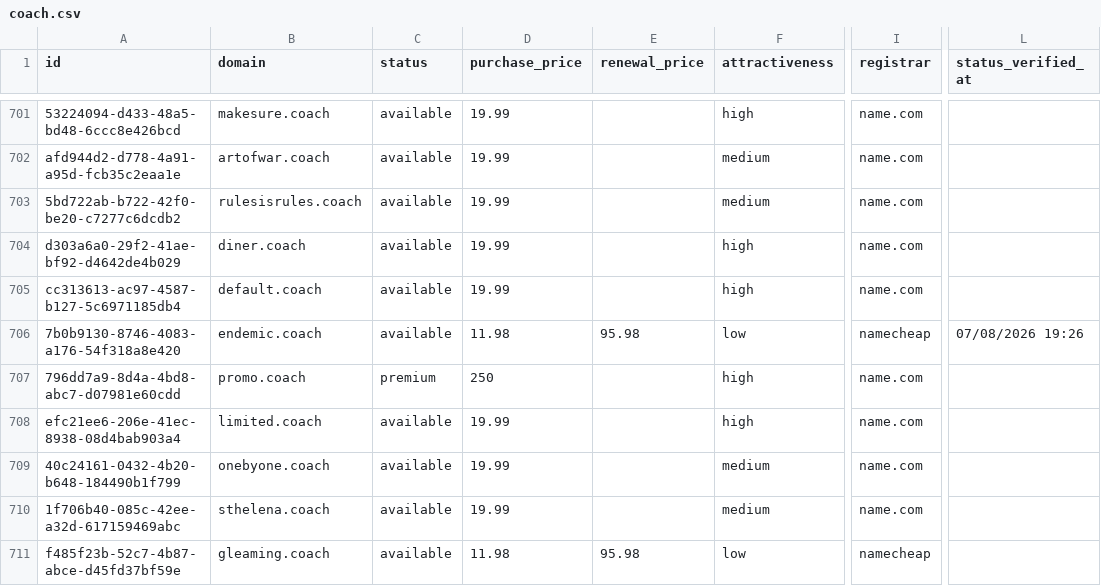
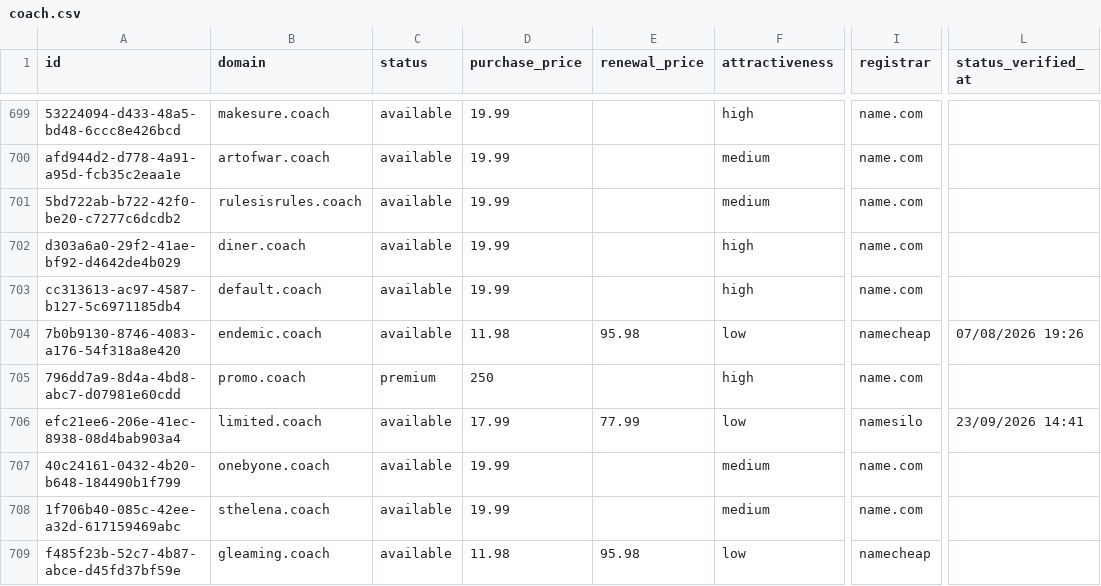
Before and after one commit to UniqueDomains/coach-oneword-domains, a CSV file: coach.csv, drawn as a sheet; only a part is shown, gaps mark what is left out; addresses are those after the commit; the diff covers the shown part only; the diff names each change by its address in the sheet, - before the commit and + after, or states it on an @@ line.

```diff
--- a/coach.csv
+++ b/coach.csv
-D706 (purchase_price): 19.99
+D706 (purchase_price): 17.99
-E706 (renewal_price): (empty)
+E706 (renewal_price): 77.99
-F706 (attractiveness): high
+F706 (attractiveness): low
-I706 (registrar): name.com
+I706 (registrar): namesilo
-L706 (status_verified_at): (empty)
+L706 (status_verified_at): 23/09/2026 14:41
```
Also changed, not shown: 2 added rows, 2 removed rows and 131 edited cells elsewhere in this file, 4 other files.
